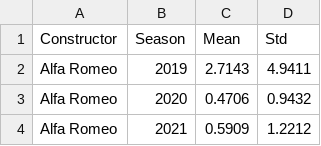
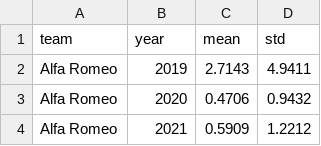
Before and after one commit to Jemartri44/f1-constructor-points, a CSV file: data/results/final_results.csv, drawn as a sheet; only a part is shown.

Commit message:
Updated columns names

```diff
--- a/data/results/final_results.csv
+++ b/data/results/final_results.csv
@@ -1,2 +1,2 @@
-Constructor,Season,Mean,Std
+team,year,mean,std
 Alfa Romeo,2019,2.7143,4.9411
```
Also changed, not shown: 1 other file.
